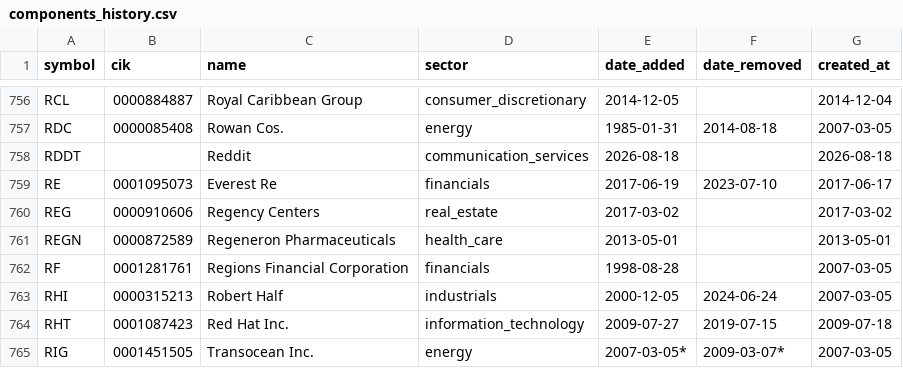
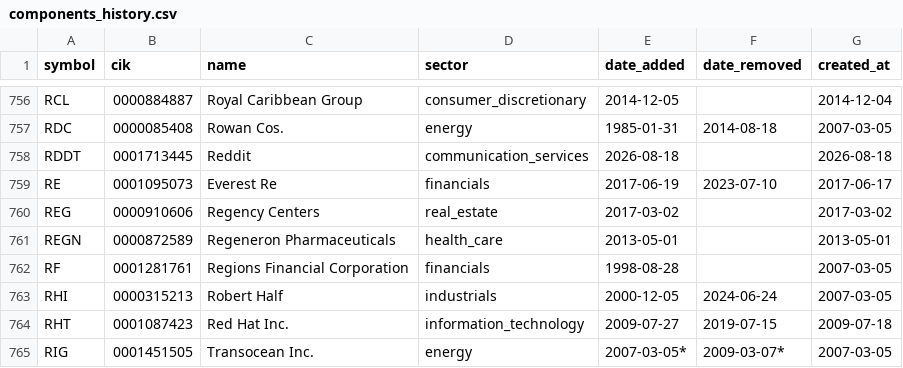
Before and after one commit to lawcal/sp500-components-history, a CSV file: data/components_history.csv, drawn as a sheet; only a part is shown, gaps mark what is left out.

```diff
--- a/data/components_history.csv
+++ b/data/components_history.csv
@@ -757,3 +757,3 @@ RCL,0000884887,Royal Caribbean Group,consumer_discretionary,2014-12-05,,2014-12-
 RDC,0000085408,Rowan Cos.,energy,1985-01-31,2014-08-18,2007-03-05
-RDDT,,Reddit,communication_services,2026-08-18,,2026-08-18
+RDDT,0001713445,Reddit,communication_services,2026-08-18,,2026-08-18
 RE,0001095073,Everest Re,financials,2017-06-19,2023-07-10,2017-06-17
```
Also changed, not shown: data_delayed/sp500_components.csv, 3 other files.
